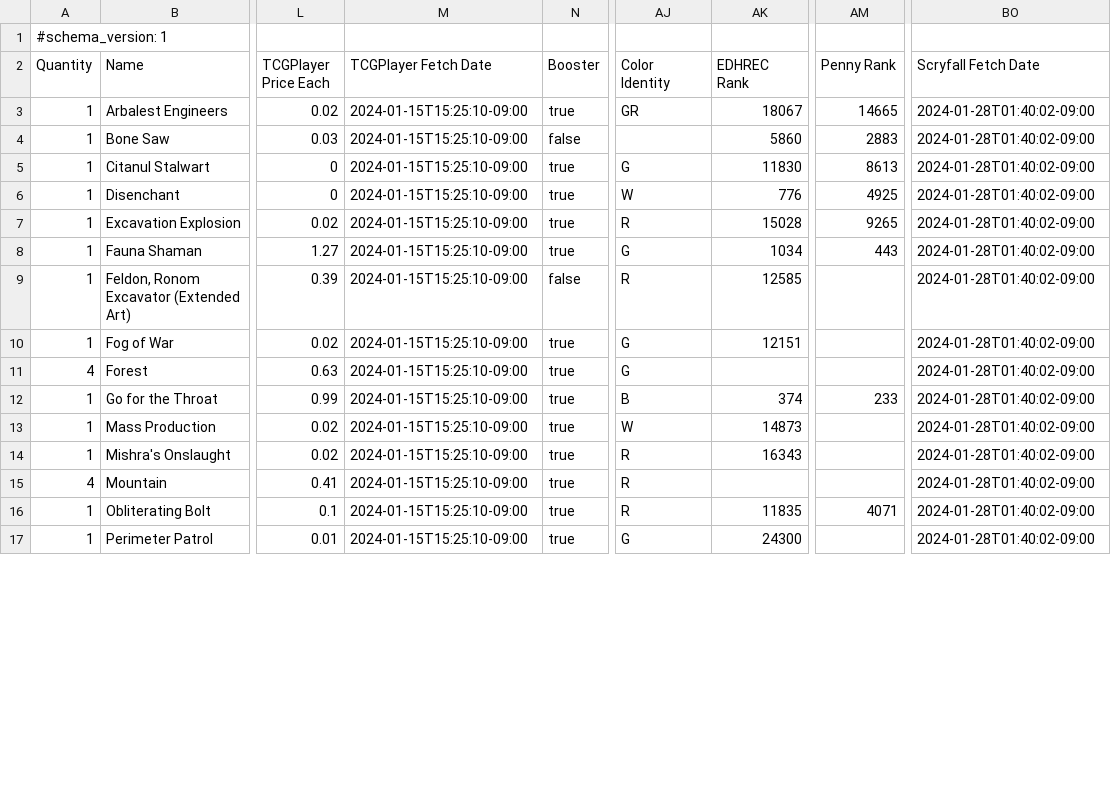
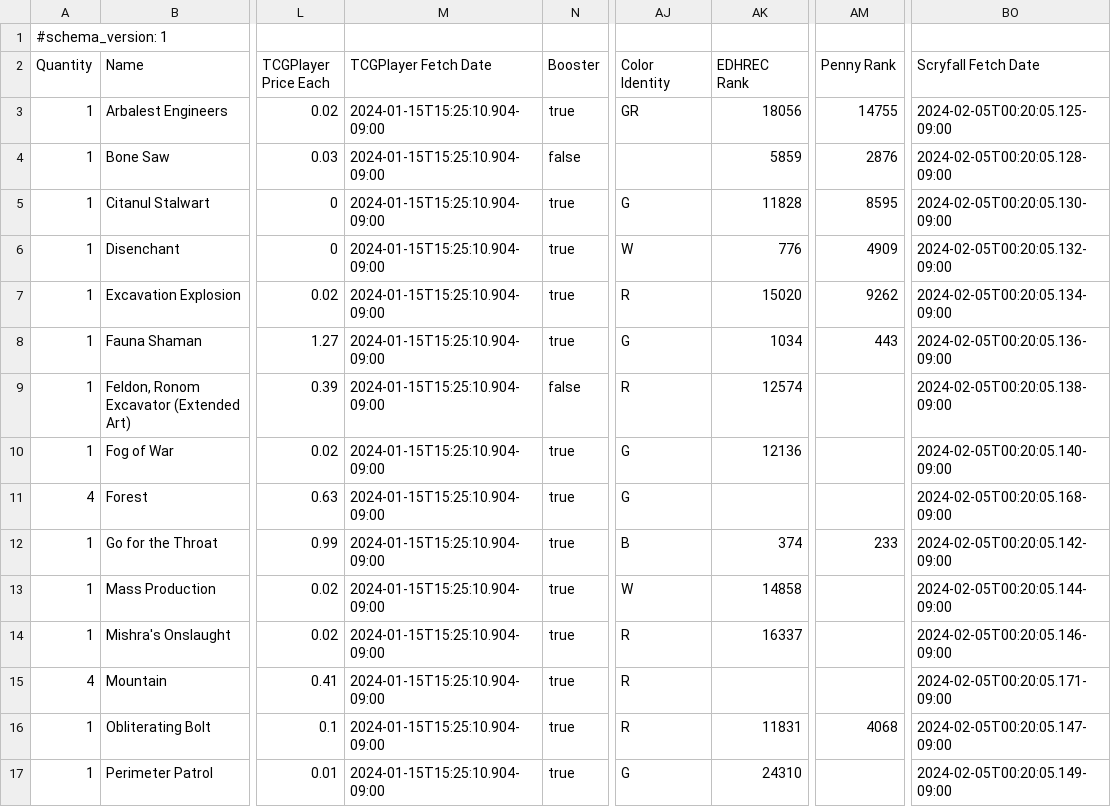
Before and after one commit to armcknight/mtg, a CSV file: collection/decks/brothers war draft 1-5-2024.csv, drawn as a sheet; only a part is shown, gaps mark what is left out; the diff covers the shown part only; the diff names each change by its address in the sheet, - before the commit and + after, or states it on an @@ line.

```diff
--- a/collection/decks/brothers war draft 1-5-2024.csv
+++ b/collection/decks/brothers war draft 1-5-2024.csv
-M3:M17 (TCGPlayer Fetch Date): 2024-01-15T15:25:10-09:00
+M3:M17 (TCGPlayer Fetch Date): 2024-01-15T15:25:10.904-09:00
-AK3 (EDHREC Rank): 18067
+AK3 (EDHREC Rank): 18056
-AM3 (Penny Rank): 14665
+AM3 (Penny Rank): 14755
-BO3 (Scryfall Fetch Date): 2024-01-28T01:40:02-09:00
+BO3 (Scryfall Fetch Date): 2024-02-05T00:20:05.125-09:00
-AK4 (EDHREC Rank): 5860
+AK4 (EDHREC Rank): 5859
-AM4 (Penny Rank): 2883
+AM4 (Penny Rank): 2876
-BO4 (Scryfall Fetch Date): 2024-01-28T01:40:02-09:00
+BO4 (Scryfall Fetch Date): 2024-02-05T00:20:05.128-09:00
-AK5 (EDHREC Rank): 11830
+AK5 (EDHREC Rank): 11828
-AM5 (Penny Rank): 8613
+AM5 (Penny Rank): 8595
-BO5 (Scryfall Fetch Date): 2024-01-28T01:40:02-09:00
+BO5 (Scryfall Fetch Date): 2024-02-05T00:20:05.130-09:00
-AM6 (Penny Rank): 4925
+AM6 (Penny Rank): 4909
-BO6 (Scryfall Fetch Date): 2024-01-28T01:40:02-09:00
+BO6 (Scryfall Fetch Date): 2024-02-05T00:20:05.132-09:00
-AK7 (EDHREC Rank): 15028
+AK7 (EDHREC Rank): 15020
-AM7 (Penny Rank): 9265
+AM7 (Penny Rank): 9262
-BO7 (Scryfall Fetch Date): 2024-01-28T01:40:02-09:00
+BO7 (Scryfall Fetch Date): 2024-02-05T00:20:05.134-09:00
-BO8 (Scryfall Fetch Date): 2024-01-28T01:40:02-09:00
+BO8 (Scryfall Fetch Date): 2024-02-05T00:20:05.136-09:00
-AK9 (EDHREC Rank): 12585
+AK9 (EDHREC Rank): 12574
-BO9 (Scryfall Fetch Date): 2024-01-28T01:40:02-09:00
+BO9 (Scryfall Fetch Date): 2024-02-05T00:20:05.138-09:00
-AK10 (EDHREC Rank): 12151
+AK10 (EDHREC Rank): 12136
-BO10 (Scryfall Fetch Date): 2024-01-28T01:40:02-09:00
+BO10 (Scryfall Fetch Date): 2024-02-05T00:20:05.140-09:00
-BO11 (Scryfall Fetch Date): 2024-01-28T01:40:02-09:00
+BO11 (Scryfall Fetch Date): 2024-02-05T00:20:05.168-09:00
-BO12 (Scryfall Fetch Date): 2024-01-28T01:40:02-09:00
+BO12 (Scryfall Fetch Date): 2024-02-05T00:20:05.142-09:00
-AK13 (EDHREC Rank): 14873
+AK13 (EDHREC Rank): 14858
-BO13 (Scryfall Fetch Date): 2024-01-28T01:40:02-09:00
+BO13 (Scryfall Fetch Date): 2024-02-05T00:20:05.144-09:00
-AK14 (EDHREC Rank): 16343
+AK14 (EDHREC Rank): 16337
-BO14 (Scryfall Fetch Date): 2024-01-28T01:40:02-09:00
+BO14 (Scryfall Fetch Date): 2024-02-05T00:20:05.146-09:00
-BO15 (Scryfall Fetch Date): 2024-01-28T01:40:02-09:00
+BO15 (Scryfall Fetch Date): 2024-02-05T00:20:05.171-09:00
-AK16 (EDHREC Rank): 11835
+AK16 (EDHREC Rank): 11831
-AM16 (Penny Rank): 4071
+AM16 (Penny Rank): 4068
-BO16 (Scryfall Fetch Date): 2024-01-28T01:40:02-09:00
+BO16 (Scryfall Fetch Date): 2024-02-05T00:20:05.147-09:00
-AK17 (EDHREC Rank): 24300
+AK17 (EDHREC Rank): 24310
-BO17 (Scryfall Fetch Date): 2024-01-28T01:40:02-09:00
+BO17 (Scryfall Fetch Date): 2024-02-05T00:20:05.149-09:00
```
Also changed, not shown: 42 edited cells elsewhere in this file, collection/decks/dominaria remastered draft 10-31-23.csv, collection/decks/fae dominion.csv, 10 other files.
